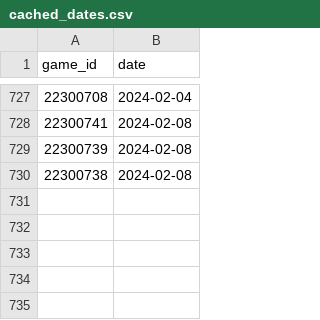
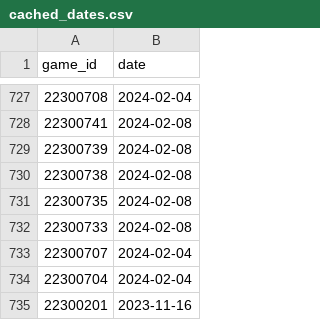
Before and after one commit to lukasdobbbles/NBADataScraper, a CSV file: cached_dates.csv, drawn as a sheet; only a part is shown, gaps mark what is left out.

```diff
--- a/cached_dates.csv
+++ b/cached_dates.csv
@@ -730 +730,6 @@ game_id,date
 22300738,2024-02-08
+22300735,2024-02-08
+22300733,2024-02-08
+22300707,2024-02-04
+22300704,2024-02-04
+22300201,2023-11-16
```
Also changed, not shown: 6 other files.
